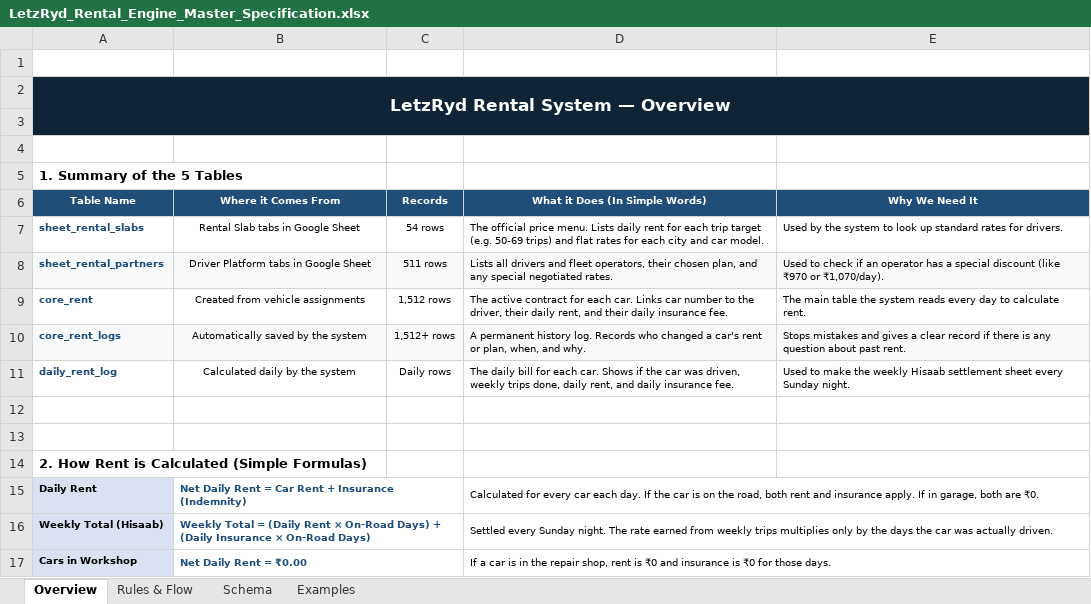
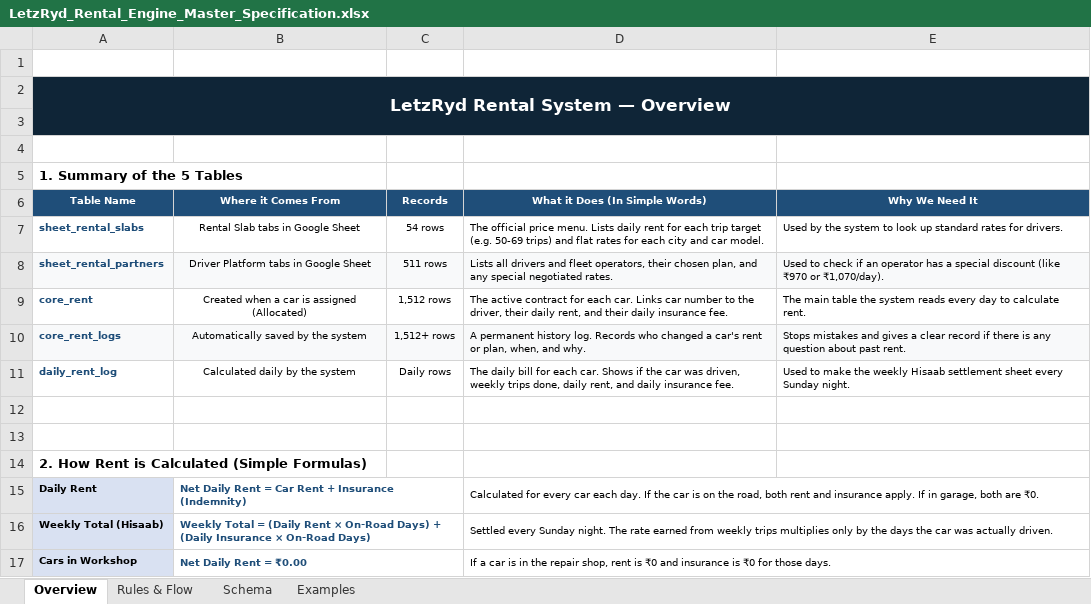
Before and after one commit to aayush-letzryd/backend, an Excel workbook: Rental Final Table/LetzRyd_Rental_Engine_Master_Specification.xlsx, sheet Overview, drawn as a sheet; values as stored, in another font and other column widths than the file's, no borders; the diff names each change by its address in the sheet, - before the commit and + after, or states it on an @@ line.

Commit message:
docs(rental-spec): clarify priority 2 is vehicle allocation and replace jargon with simple terms

```diff
--- a/Rental Final Table/LetzRyd_Rental_Engine_Master_Specification.xlsx (sheet Overview)
+++ b/Rental Final Table/LetzRyd_Rental_Engine_Master_Specification.xlsx (sheet Overview)
-B9 (Where it Comes From): Created from vehicle assignments
+B9 (Where it Comes From): Created when a car is assigned (Allocated)
```
Also changed, not shown: sheet Rules & Flow, sheet Examples, sheet Schema.
